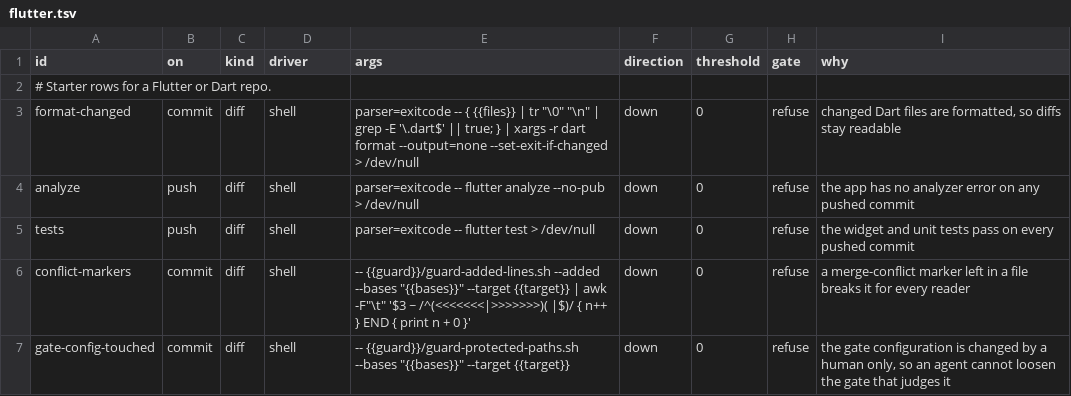
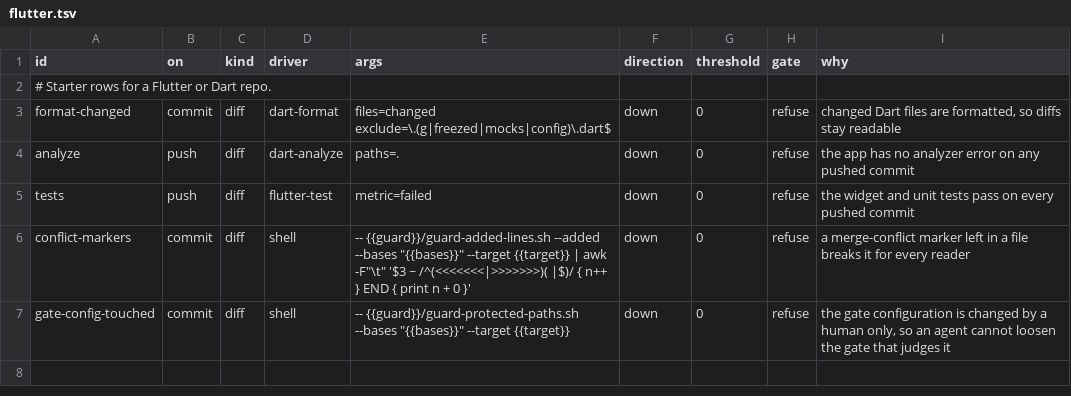
Before and after one commit to karoldabro/vault-quality-gates, a TSV file: templates/init/flutter.tsv, drawn as a sheet.

```diff
--- a/templates/init/flutter.tsv
+++ b/templates/init/flutter.tsv
@@ -2,5 +2,5 @@ id	on	kind	driver	args	direction	threshold	gate	why
 # Starter rows for a Flutter or Dart repo.
-format-changed	commit	diff	shell	parser=exitcode -- { {{files}} | tr "\0" "\n" | grep -E '\.dart$' || true; } | xargs -r dart format --output=none --set-exit-if-changed > /dev/null	down	0	refuse	changed Dart files are formatted, so diffs stay readable
-analyze	push	diff	shell	parser=exitcode -- flutter analyze --no-pub > /dev/null	down	0	refuse	the app has no analyzer error on any pushed commit
-tests	push	diff	shell	parser=exitcode -- flutter test > /dev/null	down	0	refuse	the widget and unit tests pass on every pushed commit
+format-changed	commit	diff	dart-format	files=changed exclude=\.(g|freezed|mocks|config)\.dart$	down	0	refuse	changed Dart files are formatted, so diffs stay readable
+analyze	push	diff	dart-analyze	paths=.	down	0	refuse	the app has no analyzer error on any pushed commit
+tests	push	diff	flutter-test	metric=failed	down	0	refuse	the widget and unit tests pass on every pushed commit
 conflict-markers	commit	diff	shell	-- {{guard}}/guard-added-lines.sh --added --bases "{{bases}}" --target {{target}} | awk -F"\t" '$3 ~ /^(<<<<<<<|>>>>>>>)( |$)/ { n++ } END { print n + 0 }'	down	0	refuse	a merge-conflict marker left in a file breaks it for every reader
```
Also changed, not shown: extend/dod-keys.tsv, 23 other files.
